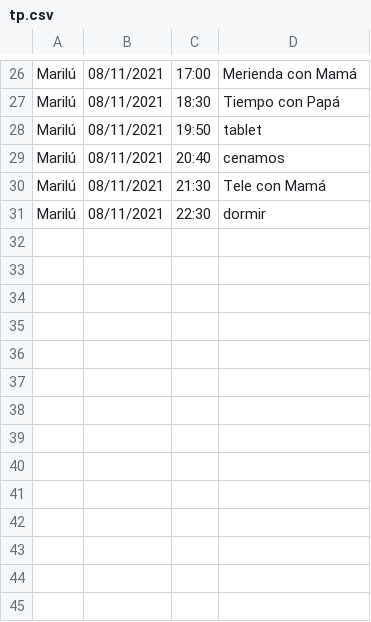
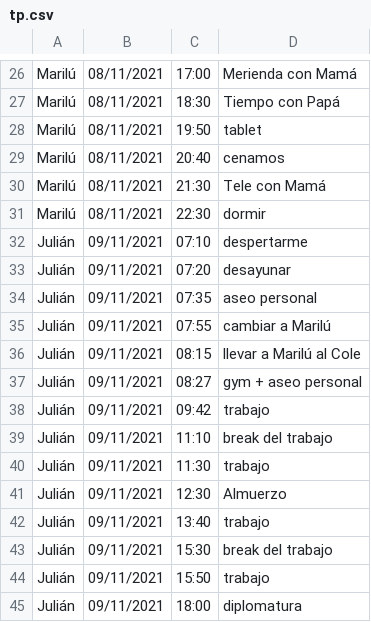
Before and after one commit to SayAnyMore/infovis, a CSV file: tp.csv, drawn as a sheet; only a part is shown, gaps mark what is left out; the diff names each change by its address in the sheet, - before the commit and + after, or states it on an @@ line.

Commit message:
Update tp.csv

```diff
--- a/tp.csv
+++ b/tp.csv
+row 32: Julián | 09/11/2021 | 07:10 | despertarme
+row 33: Julián | 09/11/2021 | 07:20 | desayunar
+row 34: Julián | 09/11/2021 | 07:35 | aseo personal
+row 35: Julián | 09/11/2021 | 07:55 | cambiar a Marilú
+row 36: Julián | 09/11/2021 | 08:15 | llevar a Marilú al Cole
+row 37: Julián | 09/11/2021 | 08:27 | gym + aseo personal
+row 38: Julián | 09/11/2021 | 09:42 | trabajo
+row 39: Julián | 09/11/2021 | 11:10 | break del trabajo
+row 40: Julián | 09/11/2021 | 11:30 | trabajo
+row 41: Julián | 09/11/2021 | 12:30 | Almuerzo
+row 42: Julián | 09/11/2021 | 13:40 | trabajo
+row 43: Julián | 09/11/2021 | 15:30 | break del trabajo
+row 44: Julián | 09/11/2021 | 15:50 | trabajo
+row 45: Julián | 09/11/2021 | 18:00 | diplomatura
```
